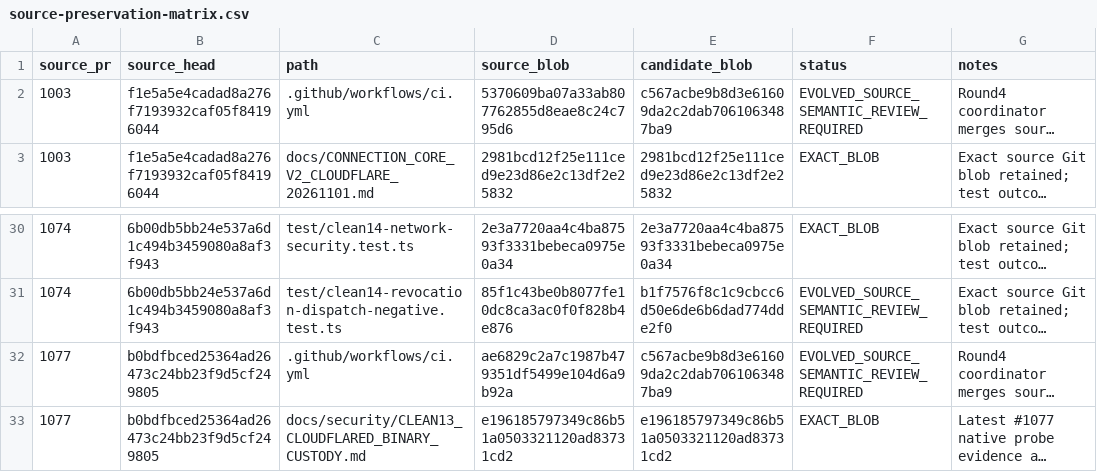
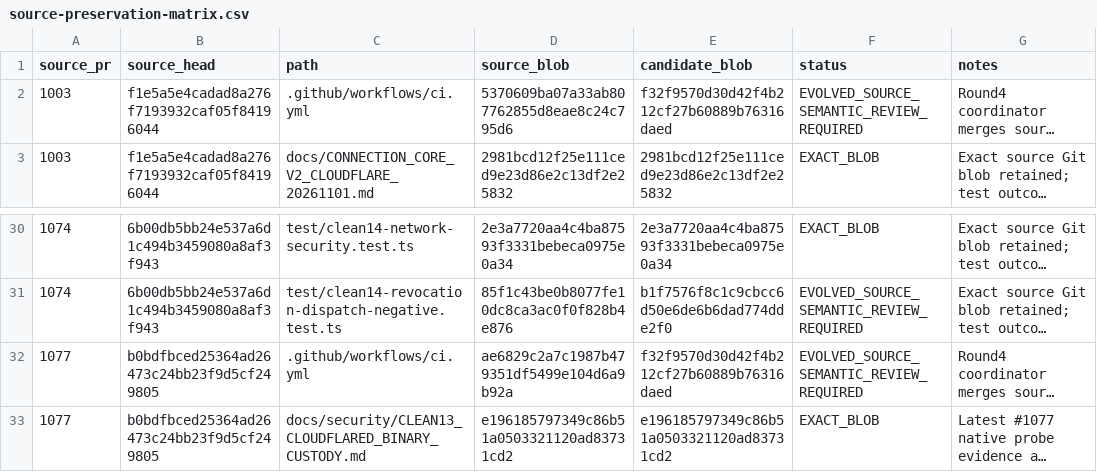
Before and after one commit to Naveax/Nexowire, a CSV file: docs/connection-v2/source-preservation-matrix.csv, drawn as a sheet; only a part is shown, gaps mark what is left out; long unchanged cells end in …; the diff names each change by its address in the sheet, - before the commit and + after, or states it on an @@ line.

```diff
--- a/docs/connection-v2/source-preservation-matrix.csv
+++ b/docs/connection-v2/source-preservation-matrix.csv
-E2 (candidate_blob): c567acbe9b8d3e61609da2c2dab7061063487ba9
+E2 (candidate_blob): f32f9570d30d42f4b212cf27b60889b76316daed
-E32 (candidate_blob): c567acbe9b8d3e61609da2c2dab7061063487ba9
+E32 (candidate_blob): f32f9570d30d42f4b212cf27b60889b76316daed
```
Also changed, not shown: docs/coord/AI05_CORE_CONNECTION_V2_PRESERVATION.csv, docs/coord/AI05_ROUND2_SOURCE_PRESERVATION.csv, 17 other files.
